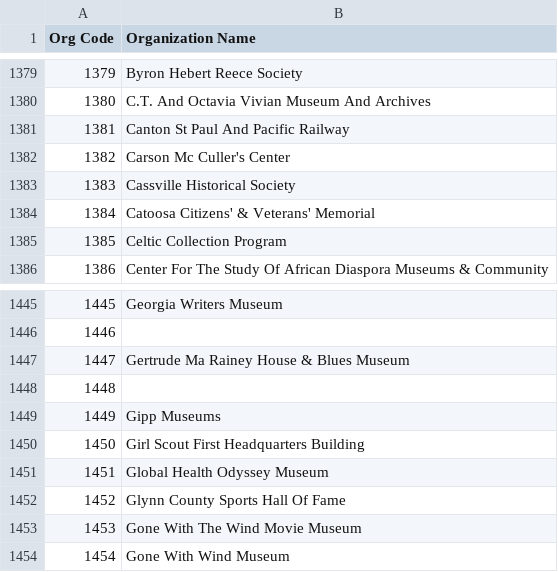
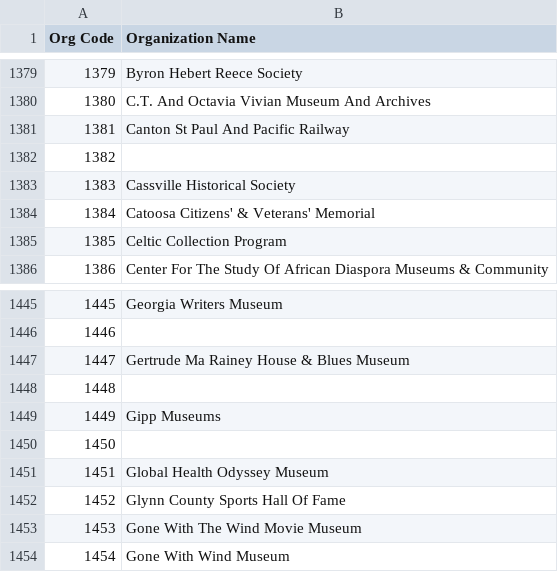
Before and after one commit to AUC-Woodruff-Library/GaNCH-data, a CSV file: data/index.csv, drawn as a sheet; only a part is shown, gaps mark what is left out.

```diff
--- a/data/index.csv
+++ b/data/index.csv
@@ -1381,3 +1381,3 @@ Org Code,Organization Name
 1381,Canton St Paul And Pacific Railway
-1382,Carson Mc Culler's Center
+1382,
 1383,Cassville Historical Society
@@ -1449,3 +1449,3 @@ Org Code,Organization Name
 1449,Gipp Museums
-1450,Girl Scout First Headquarters Building
+1450,
 1451,Global Health Odyssey Museum
```
Also changed, not shown: data/IMLSS.csv.
